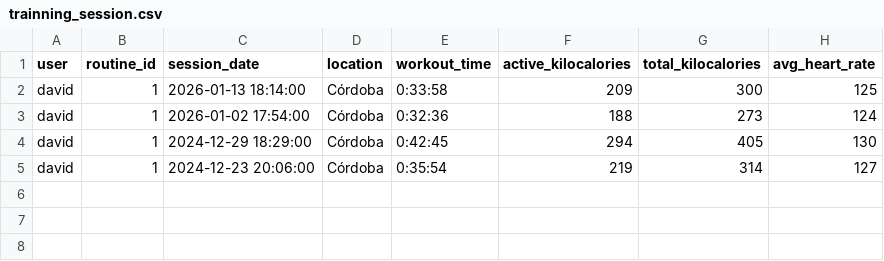
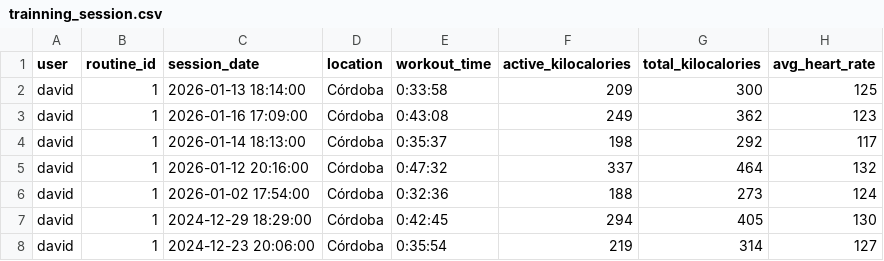
Before and after one commit to desanchezf/evolveme, a CSV file: data/trainning_session.csv, drawn as a sheet; the diff names each change by its address in the sheet, - before the commit and + after, or states it on an @@ line.

Commit message:
Update measures and trainnings

```diff
--- a/data/trainning_session.csv
+++ b/data/trainning_session.csv
+row 3: david | 1 | 2026-01-16 17:09:00 | Córdoba | 0:43:08 | 249 | 362 | 123
+row 4: david | 1 | 2026-01-14 18:13:00 | Córdoba | 0:35:37 | 198 | 292 | 117
+row 5: david | 1 | 2026-01-12 20:16:00 | Córdoba | 0:47:32 | 337 | 464 | 132
```
Also changed, not shown: data/measures.csv, 1 other file.
